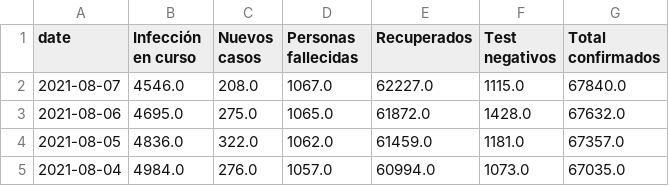
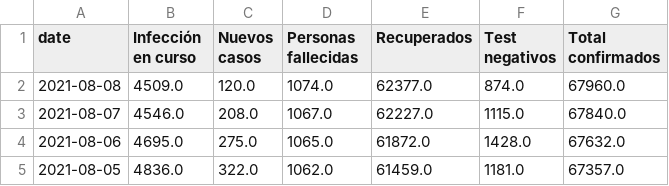
Before and after one commit to canovasjm/covid-19-san-juan, a CSV file: data/covid-san-juan.csv, drawn as a sheet; only a part is shown; the shorter side is filled out with more unchanged rows; the diff names each change by its address in the sheet, - before the commit and + after, or states it on an @@ line.

```diff
--- a/data/covid-san-juan.csv
+++ b/data/covid-san-juan.csv
+row 2: 2021-08-08 | 4509.0 | 120.0 | 1074.0 | 62377.0 | 874.0 | 67960.0
```
